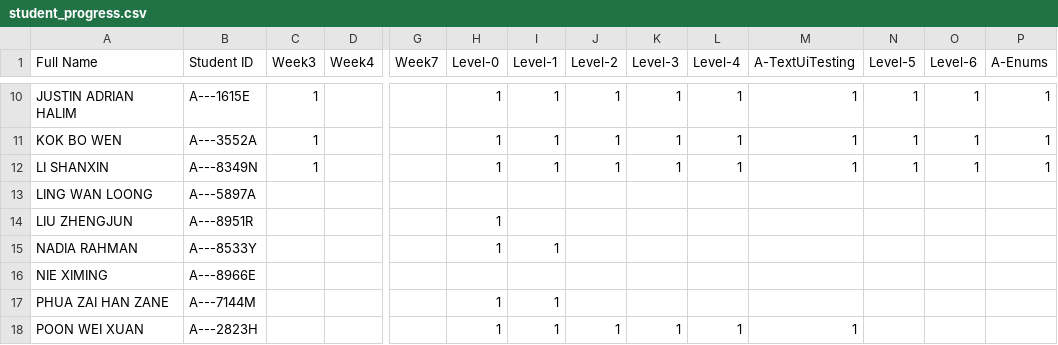
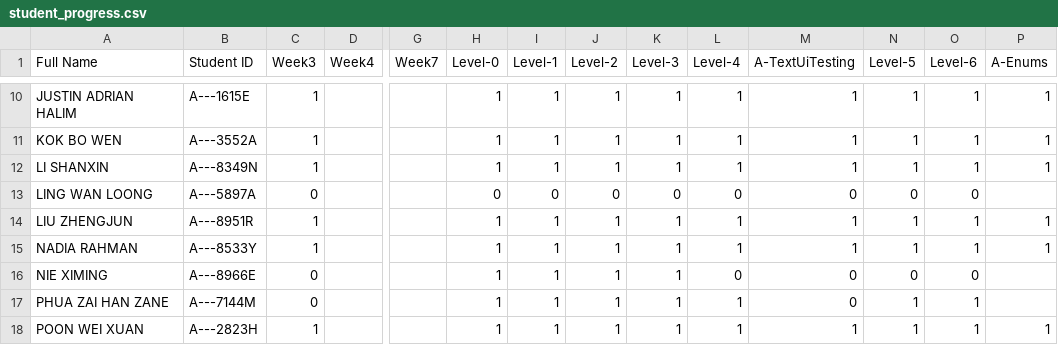
Before and after one commit to Pranavan135/ip-progress-dashboard, a CSV file: data/student_progress.csv, drawn as a sheet; only a part is shown, gaps mark what is left out; the diff covers the shown part only; the diff names each change by its address in the sheet, - before the commit and + after, or states it on an @@ line.

```diff
--- a/data/student_progress.csv
+++ b/data/student_progress.csv
-C13 (Week3): (empty)
+C13 (Week3): 0
-H13 (Level-0): (empty)
+H13 (Level-0): 0
-I13 (Level-1): (empty)
+I13 (Level-1): 0
-J13 (Level-2): (empty)
+J13 (Level-2): 0
-K13 (Level-3): (empty)
+K13 (Level-3): 0
-L13 (Level-4): (empty)
+L13 (Level-4): 0
-M13 (A-TextUiTesting): (empty)
+M13 (A-TextUiTesting): 0
-N13 (Level-5): (empty)
+N13 (Level-5): 0
-O13 (Level-6): (empty)
+O13 (Level-6): 0
-C14:C15 (Week3): (empty)
+C14:C15 (Week3): 1
-I14 (Level-1): (empty)
+I14 (Level-1): 1
-J14:J17 (Level-2): (empty)
+J14:J17 (Level-2): 1
-K14:K17 (Level-3): (empty)
+K14:K17 (Level-3): 1
-L14:L15 (Level-4): (empty)
+L14:L15 (Level-4): 1
-M14:M15 (A-TextUiTesting): (empty)
+M14:M15 (A-TextUiTesting): 1
-N14:N15 (Level-5): (empty)
+N14:N15 (Level-5): 1
-O14:O15 (Level-6): (empty)
+O14:O15 (Level-6): 1
-P14:P15 (A-Enums): (empty)
+P14:P15 (A-Enums): 1
-C16:C17 (Week3): (empty)
+C16:C17 (Week3): 0
-H16 (Level-0): (empty)
+H16 (Level-0): 1
-I16 (Level-1): (empty)
+I16 (Level-1): 1
-L16 (Level-4): (empty)
+L16 (Level-4): 0
-M16:M17 (A-TextUiTesting): (empty)
+M16:M17 (A-TextUiTesting): 0
-N16 (Level-5): (empty)
+N16 (Level-5): 0
-O16 (Level-6): (empty)
+O16 (Level-6): 0
-L17 (Level-4): (empty)
+L17 (Level-4): 1
-N17:N18 (Level-5): (empty)
+N17:N18 (Level-5): 1
-O17:O18 (Level-6): (empty)
+O17:O18 (Level-6): 1
-C18 (Week3): (empty)
+C18 (Week3): 1
-P18 (A-Enums): (empty)
+P18 (A-Enums): 1
```
Also changed, not shown: 72 edited cells elsewhere in this file.
